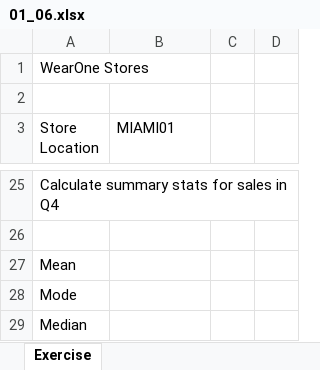
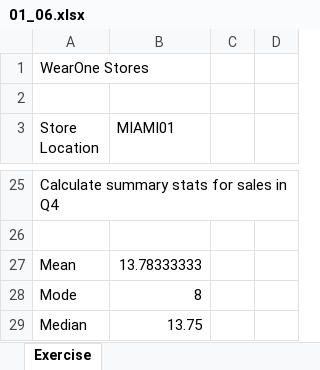
Before and after one commit to Muntaha-Islam0019/Data-Analytics-for-Business-Professionals, an Excel workbook: Exercise Files/01_06.xlsx, sheet Exercise, drawn as a sheet; only a part is shown, gaps mark what is left out; values as stored, in another font and other column widths than the file's, no borders; the diff names each change by its address in the sheet, - before the commit and + after, or states it on an @@ line.

Commit message:
Updated 01_06

```diff
--- a/Exercise Files/01_06.xlsx (sheet Exercise)
+++ b/Exercise Files/01_06.xlsx (sheet Exercise)
-B27 (MIAMI01): (empty)
+B27 (MIAMI01): 13.78333333
-B28 (MIAMI01): (empty)
+B28 (MIAMI01): 8
-B29 (MIAMI01): (empty)
+B29 (MIAMI01): 13.75
```
